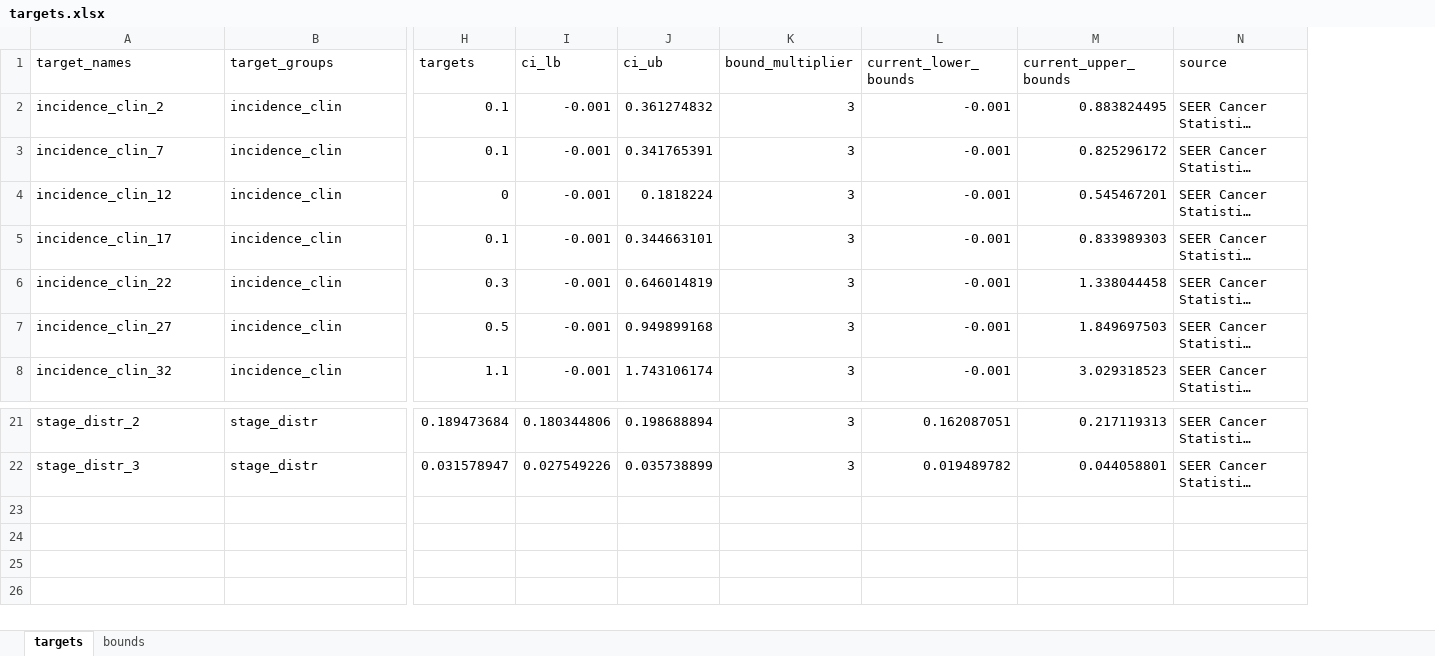
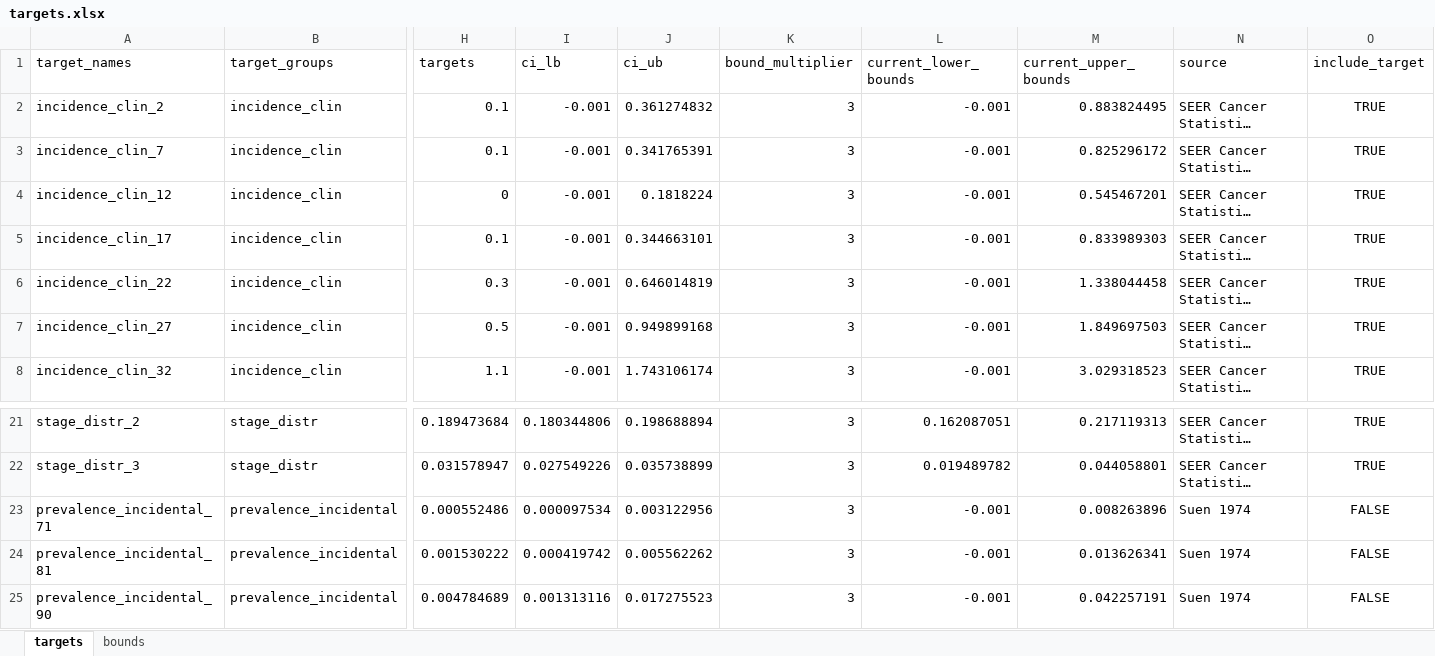
Before and after one commit to sjpi22/tutorial_cancer_modeling_des, an Excel workbook: data/bladder/targets.xlsx, sheet targets, drawn as a sheet; only a part is shown, gaps mark what is left out; long unchanged cells end in …; values as stored, in another font and other column widths than the file's, no borders; rows hold the shown columns only; the diff names each change by its address in the sheet, - before the commit and + after, or states it on an @@ line.

Commit message:
Regenerate bladder cancer model parameters with incidental cancer data

```diff
--- a/data/bladder/targets.xlsx (sheet targets)
+++ b/data/bladder/targets.xlsx (sheet targets)
+column O (include_target), rows 2-8: all TRUE; rows 21-22: TRUE | TRUE
+row 23: prevalence_incidental_71 | prevalence_incidental | 0.000552486 | 0.000097534 | 0.003122956 | 3 | -0.001 | 0.008263896 | Suen 1974 | FALSE
+row 24: prevalence_incidental_81 | prevalence_incidental | 0.001530222 | 0.000419742 | 0.005562262 | 3 | -0.001 | 0.013626341 | Suen 1974 | FALSE
+row 25: prevalence_incidental_90 | prevalence_incidental | 0.004784689 | 0.001313116 | 0.017275523 | 3 | -0.001 | 0.042257191 | Suen 1974 | FALSE
```
Also changed, not shown: sheet bounds, formulas that keep their value, 9 other files.
